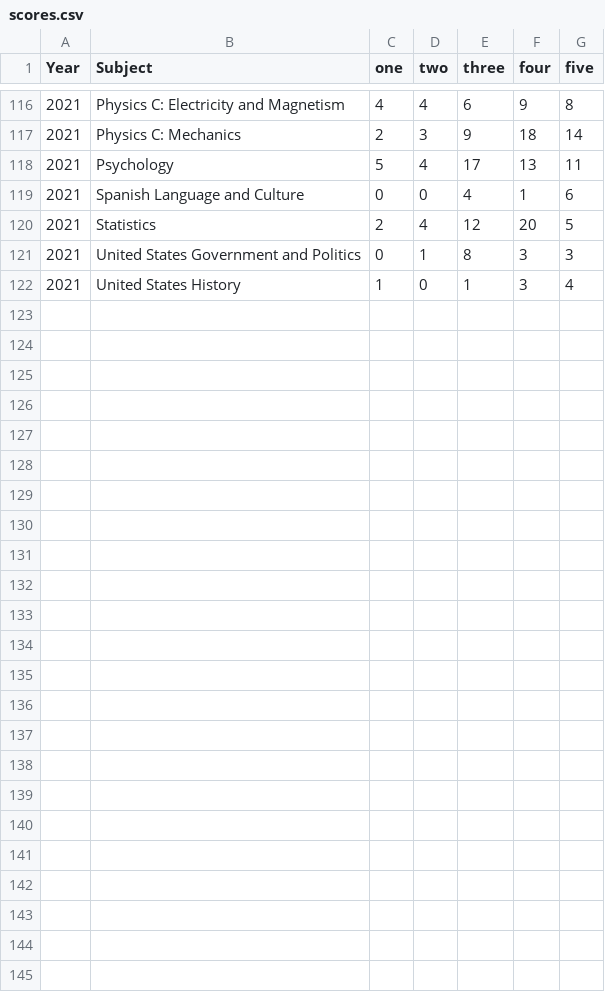
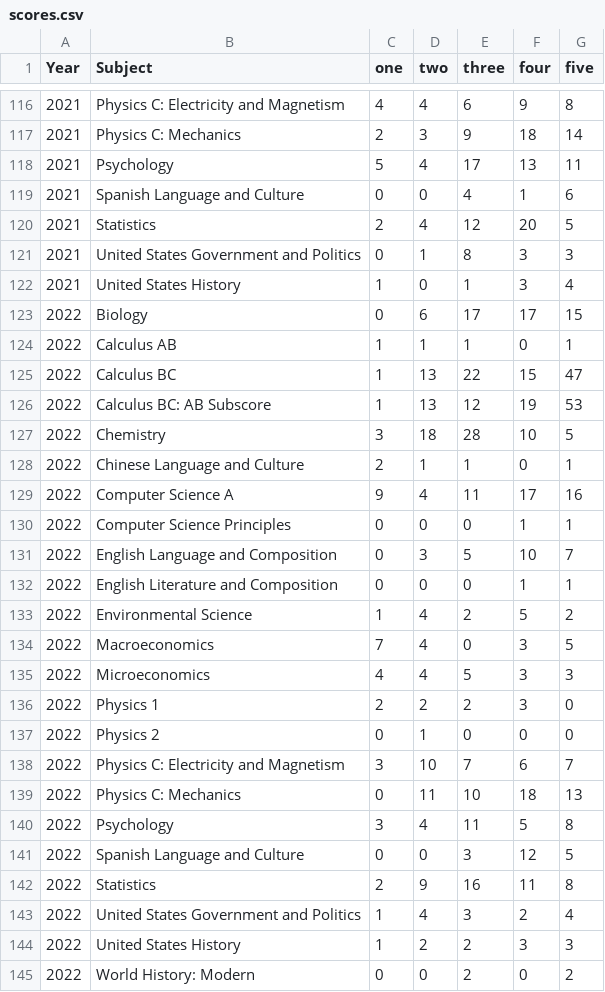
Before and after one commit to rjain37/aps-at-imsa, a CSV file: scores.csv, drawn as a sheet; only a part is shown, gaps mark what is left out.

Commit message:
2022 Data!!

```diff
--- a/scores.csv
+++ b/scores.csv
@@ -122 +122,24 @@ Year,Subject,one,two,three,four,five
 2021,United States History,1,0,1,3,4
+2022,Biology,0,6,17,17,15
+2022,Calculus AB,1,1,1,0,1
+2022,Calculus BC,1,13,22,15,47
+2022,Calculus BC: AB Subscore,1,13,12,19,53
+2022,Chemistry,3,18,28,10,5
+2022,Chinese Language and Culture,2,1,1,0,1
+2022,Computer Science A,9,4,11,17,16
+2022,Computer Science Principles,0,0,0,1,1
+2022,English Language and Composition,0,3,5,10,7
+2022,English Literature and Composition,0,0,0,1,1
+2022,Environmental Science,1,4,2,5,2
+2022,Macroeconomics,7,4,0,3,5
+2022,Microeconomics,4,4,5,3,3
+2022,Physics 1,2,2,2,3,0
+2022,Physics 2,0,1,0,0,0
+2022,Physics C: Electricity and Magnetism,3,10,7,6,7
+2022,Physics C: Mechanics,0,11,10,18,13
+2022,Psychology,3,4,11,5,8
+2022,Spanish Language and Culture,0,0,3,12,5
+2022,Statistics,2,9,16,11,8
+2022,United States Government and Politics,1,4,3,2,4
+2022,United States History,1,2,2,3,3
+2022,World History: Modern,0,0,2,0,2
```
Also changed, not shown: 1 other file.
